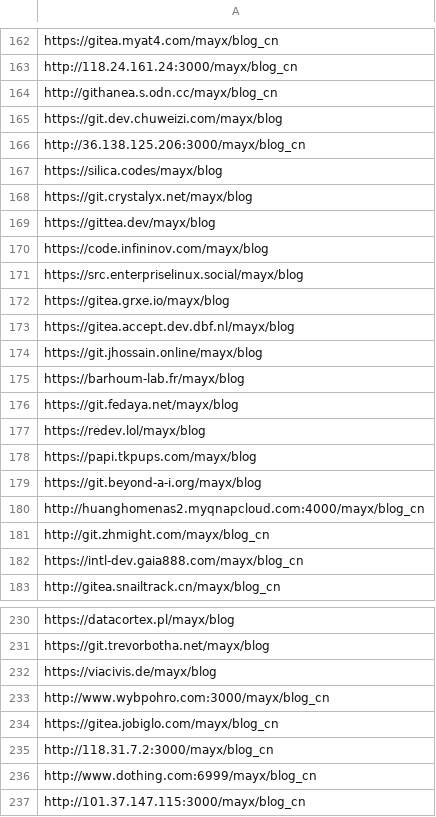
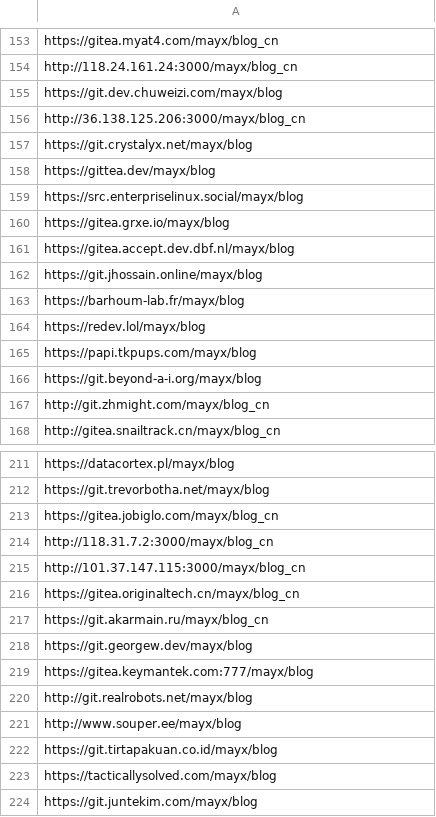
Before and after one commit to Mabbs/mabbs.github.io, a CSV file: _data/other_repo_list.csv, drawn as a sheet; only a part is shown, gaps mark what is left out; the shorter side is filled out with more unchanged rows; removed rows and columns are numbered as before the commit, all else as after; the diff covers the shown part only; the diff names each change by its address in the sheet, - before the commit and + after, or states it on an @@ line.

```diff
--- a/_data/other_repo_list.csv
+++ b/_data/other_repo_list.csv
-row 164: http://githanea.s.odn.cc/mayx/blog_cn
-row 167: https://silica.codes/mayx/blog
-row 170: https://code.infininov.com/mayx/blog
-row 176: https://git.fedaya.net/mayx/blog
-row 180: http://huanghomenas2.myqnapcloud.com:4000/mayx/blog_cn
-row 182: https://intl-dev.gaia888.com/mayx/blog_cn
-row 232: https://viacivis.de/mayx/blog
-row 233: http://www.wybpohro.com:3000/mayx/blog_cn
-row 236: http://www.dothing.com:6999/mayx/blog_cn
```
Also changed, not shown: 65 added rows, 33 removed rows and 3 moved rows elsewhere in this file, 4 other files.
